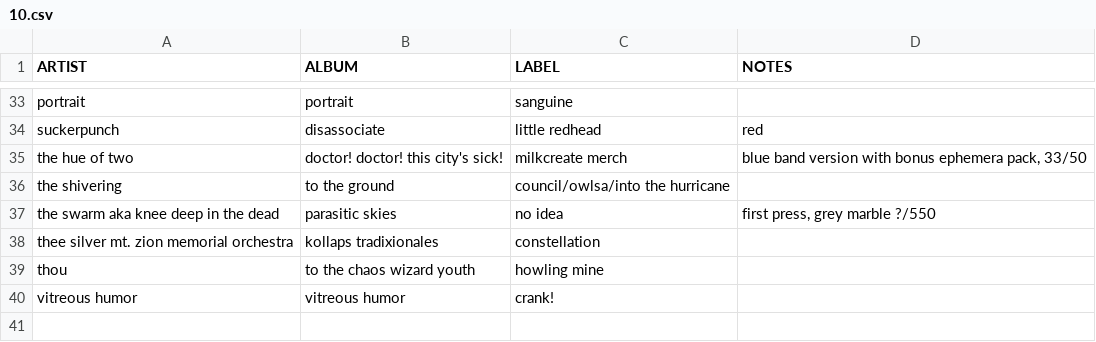
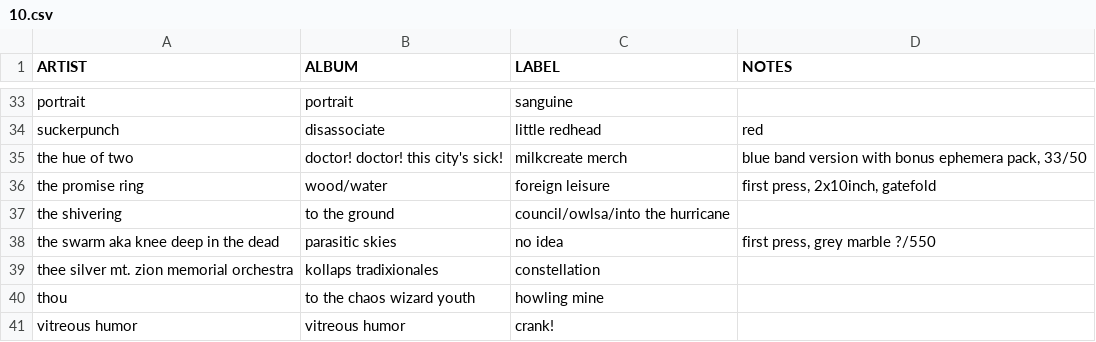
Before and after one commit to okjjj/tradelist, a CSV file: 10.csv, drawn as a sheet; only a part is shown, gaps mark what is left out.

```diff
--- a/10.csv
+++ b/10.csv
@@ -35,2 +35,3 @@ suckerpunch,disassociate,little redhead,"red"
 the hue of two,doctor! doctor! this city's sick!,milkcreate merch,"blue band version with bonus ephemera pack, 33/50"
+the promise ring,"wood/water",foreign leisure,"first press, 2x10inch, gatefold"
 the shivering,to the ground,council/owlsa/into the hurricane,""
```
Also changed, not shown: 10_split.csv, 12.csv, 3 other files.
